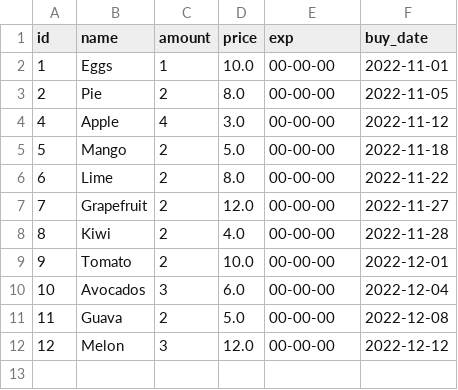
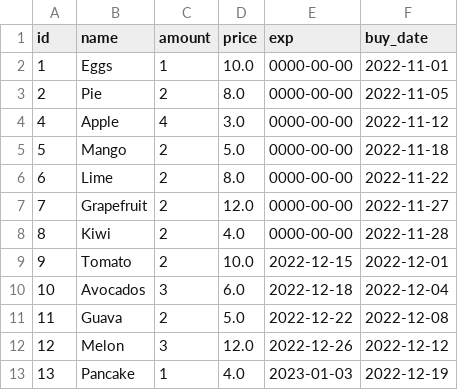
Before and after one commit to jefferyyongg/SuperPy, a CSV file: bought.csv, drawn as a sheet.

```diff
--- a/bought.csv
+++ b/bought.csv
@@ -1,12 +1,13 @@
 id,name,amount,price,exp,buy_date
-1,Eggs,1,10.0,00-00-00,2022-11-01
-2,Pie,2,8.0,00-00-00,2022-11-05
-4,Apple,4,3.0,00-00-00,2022-11-12
-5,Mango,2,5.0,00-00-00,2022-11-18
-6,Lime,2,8.0,00-00-00,2022-11-22
-7,Grapefruit,2,12.0,00-00-00,2022-11-27
-8,Kiwi,2,4.0,00-00-00,2022-11-28
-9,Tomato,2,10.0,00-00-00,2022-12-01
-10,Avocados,3,6.0,00-00-00,2022-12-04
-11,Guava,2,5.0,00-00-00,2022-12-08
-12,Melon,3,12.0,00-00-00,2022-12-12
+1,Eggs,1,10.0,0000-00-00,2022-11-01
+2,Pie,2,8.0,0000-00-00,2022-11-05
+4,Apple,4,3.0,0000-00-00,2022-11-12
+5,Mango,2,5.0,0000-00-00,2022-11-18
+6,Lime,2,8.0,0000-00-00,2022-11-22
+7,Grapefruit,2,12.0,0000-00-00,2022-11-27
+8,Kiwi,2,4.0,0000-00-00,2022-11-28
+9,Tomato,2,10.0,2022-12-15,2022-12-01
+10,Avocados,3,6.0,2022-12-18,2022-12-04
+11,Guava,2,5.0,2022-12-22,2022-12-08
+12,Melon,3,12.0,2022-12-26,2022-12-12
+13,Pancake,1,4.0,2023-01-03,2022-12-19
```
Also changed, not shown: 10 other files.
